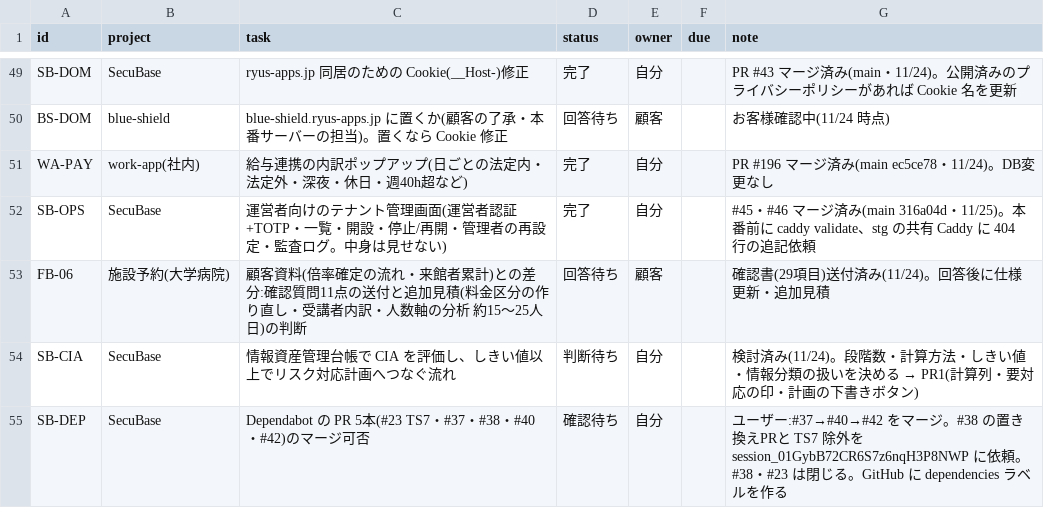
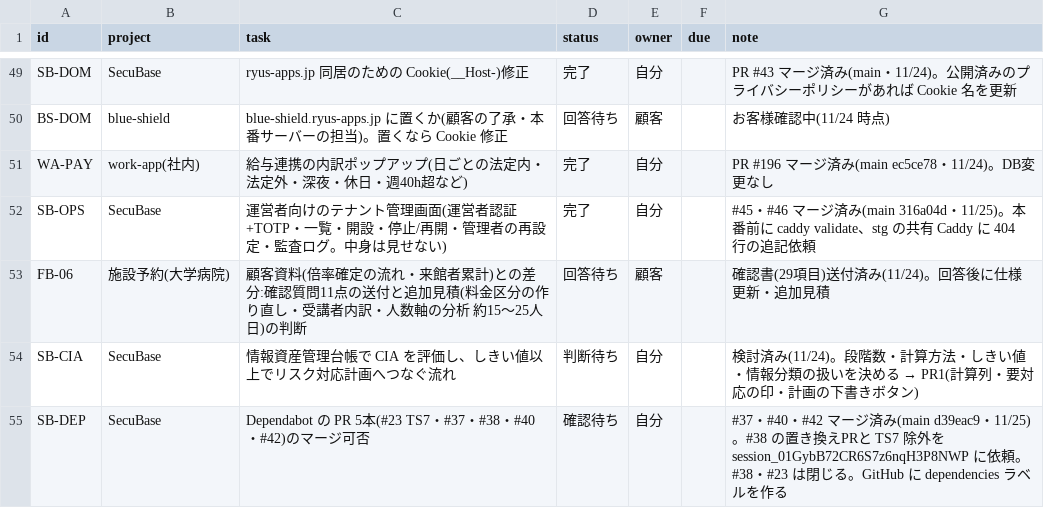
Before and after one commit to t-shiroma/mypro, a CSV file: board/tasks.csv, drawn as a sheet; only a part is shown, gaps mark what is left out.

```diff
--- a/board/tasks.csv
+++ b/board/tasks.csv
@@ -54,2 +54,2 @@ FB-06,施設予約(大学病院),顧客資料(倍率確定の流れ・来館者
 SB-CIA,SecuBase,情報資産管理台帳で CIA を評価し、しきい値以上でリスク対応計画へつなぐ流れ,判断待ち,自分,,検討済み(11/24)。段階数・計算方法・しきい値・情報分類の扱いを決める → PR1(計算列・要対応の印・計画の下書きボタン)
-SB-DEP,SecuBase,Dependabot の PR 5本(#23 TS7・#37・#38・#40・#42)のマージ可否,確認待ち,自分,,ユーザー:#37→#40→#42 をマージ。#38 の置き換えPRと TS7 除外を session_01GybB72CR6S7z6nqH3P8NWP に依頼。#38・#23 は閉じる。GitHub に dependencies ラベルを作る
+SB-DEP,SecuBase,Dependabot の PR 5本(#23 TS7・#37・#38・#40・#42)のマージ可否,確認待ち,自分,,#37・#40・#42 マージ済み(main d39eac9・11/25)。#38 の置き換えPRと TS7 除外を session_01GybB72CR6S7z6nqH3P8NWP に依頼。#38・#23 は閉じる。GitHub に dependencies ラベルを作る
```
Also changed, not shown: 1 other file.
